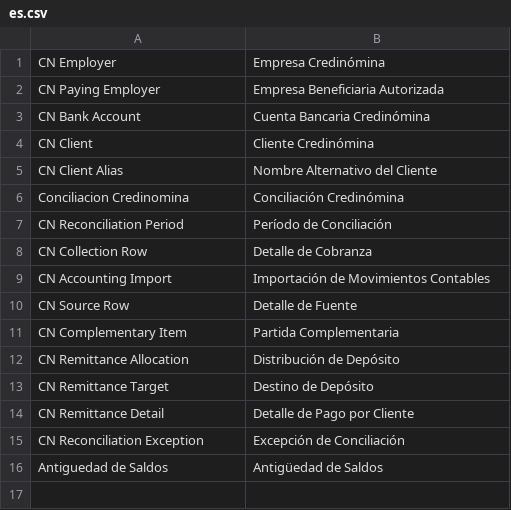
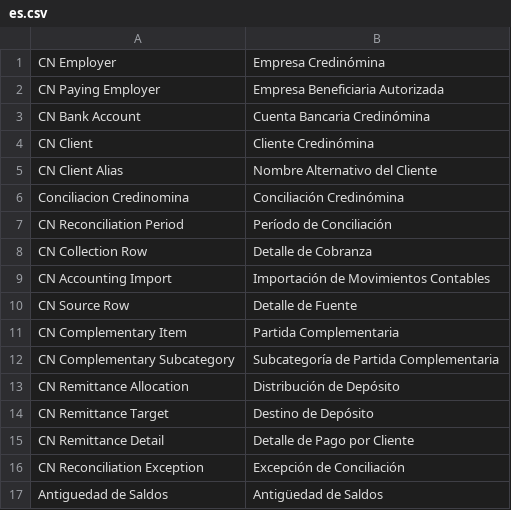
Before and after one commit to ernestoruiz89/conciliacion_credinomina, a CSV file: credinomina_reconciliation/translations/es.csv, drawn as a sheet.

Commit message:
feat: clasificar ajustes y unificar reportes de partidas complementarias

```diff
--- a/credinomina_reconciliation/translations/es.csv
+++ b/credinomina_reconciliation/translations/es.csv
@@ -11,2 +11,3 @@ CN Source Row,Detalle de Fuente
 CN Complementary Item,Partida Complementaria
+CN Complementary Subcategory,Subcategoría de Partida Complementaria
 CN Remittance Allocation,Distribución de Depósito
```
Also changed, not shown: 38 other files.
